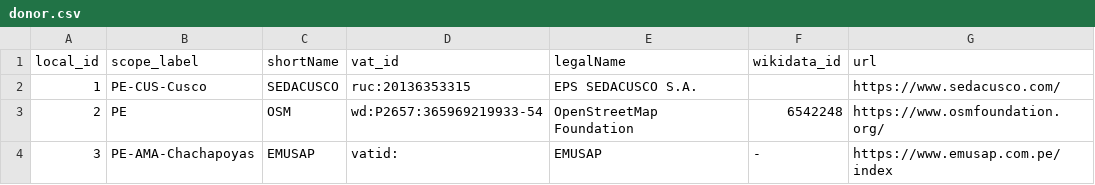
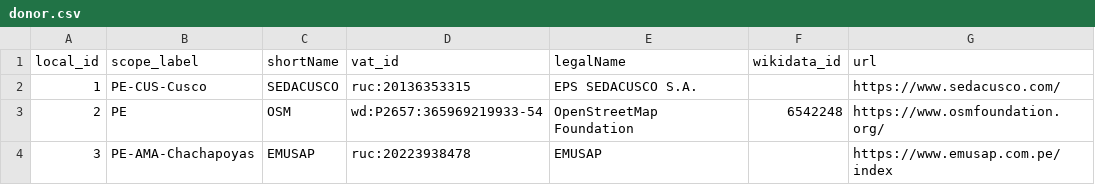
Before and after one commit to digital-guard/preserv-PE, a CSV file: data/donor.csv, drawn as a sheet.

Commit message:
Update RUC and remove '-' in wikidata_id. digital-guard/preserv-UY#4

```diff
--- a/data/donor.csv
+++ b/data/donor.csv
@@ -3,2 +3,2 @@ local_id,scope_label,shortName,vat_id,legalName,wikidata_id,url
 2,PE,OSM,wd:P2657:365969219933-54,OpenStreetMap Foundation,6542248,https://www.osmfoundation.org/
-3,PE-AMA-Chachapoyas,EMUSAP,vatid:,EMUSAP,-,https://www.emusap.com.pe/index
+3,PE-AMA-Chachapoyas,EMUSAP,ruc:20223938478,EMUSAP,,https://www.emusap.com.pe/index
```
